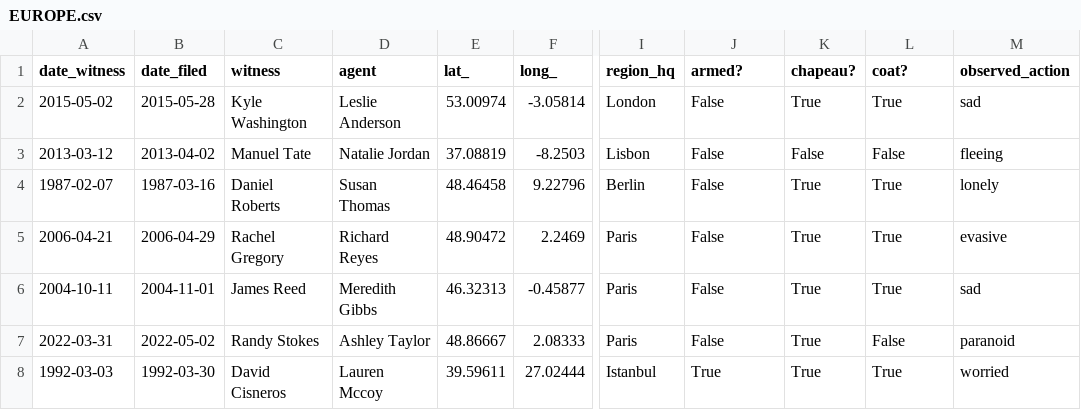
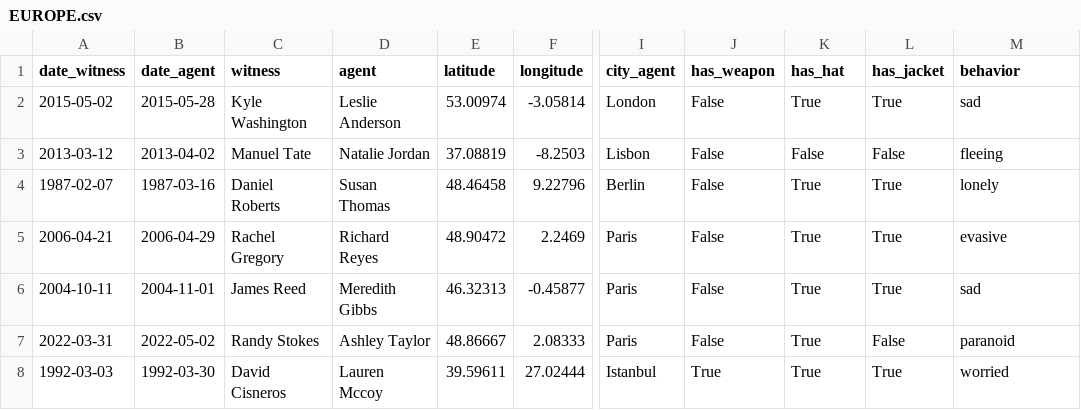
Before and after one commit to muz-javed/cascade-dbt-assessment, a CSV file: seeds/EUROPE.csv, drawn as a sheet; only a part is shown, gaps mark what is left out; the diff names each change by its address in the sheet, - before the commit and + after, or states it on an @@ line.

```diff
--- a/seeds/EUROPE.csv
+++ b/seeds/EUROPE.csv
-B1: date_filed
+B1: date_agent
-E1: lat_
+E1: latitude
-F1: long_
+F1: longitude
-I1: region_hq
+I1: city_agent
-J1: armed?
+J1: has_weapon
-K1: chapeau?
+K1: has_hat
-L1: coat?
+L1: has_jacket
-M1: observed_action
+M1: behavior
```
Also changed, not shown: seeds/AFRICA.csv, seeds/AMERICA.csv, 5 other files.
